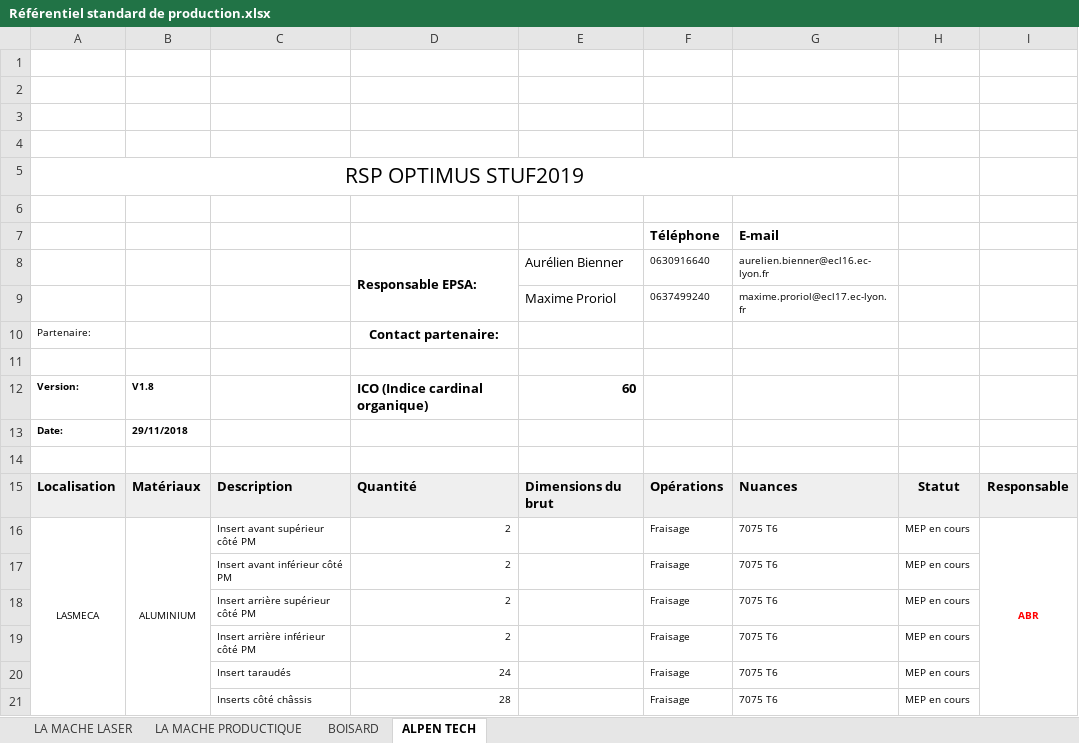
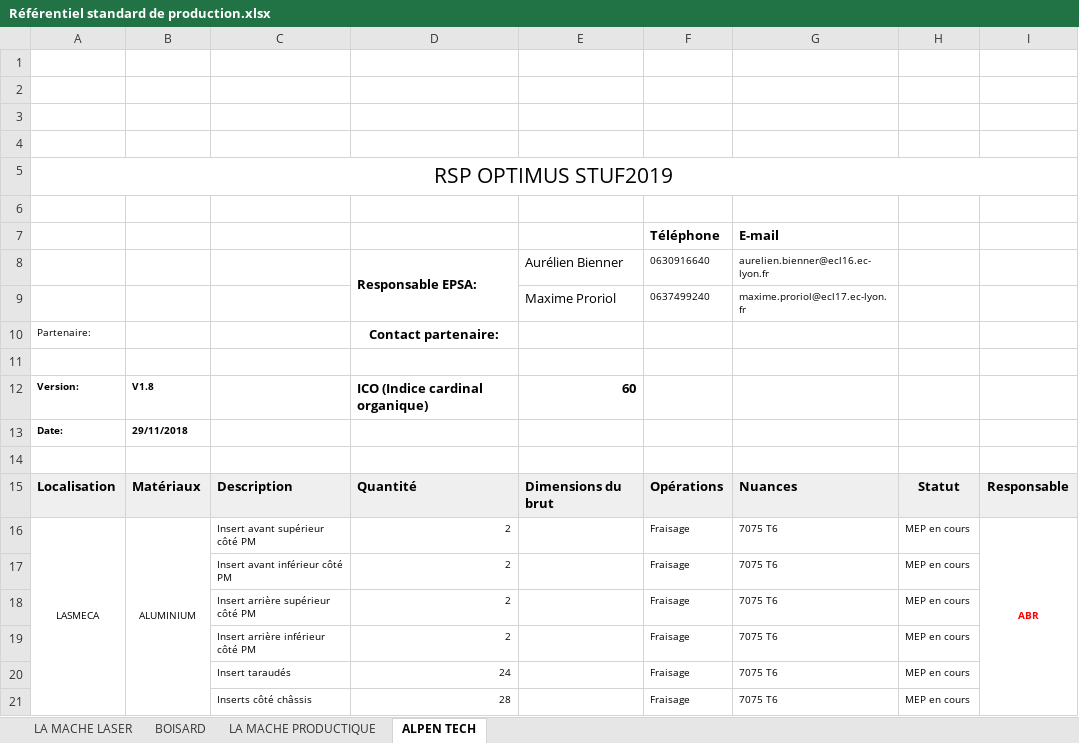
Before and after one commit to EOSCogniton/Intergen, an Excel workbook: 03_Optimus/03_Documents Projet/01_Documents Organisation/Référentiel standard de production.xlsx, sheet ALPEN TECH, drawn as a sheet; values as stored, in another font and other column widths than the file's, no borders; charts and pictures and conditional formats not drawn; the diff names each change by its address in the sheet, - before the commit and + after, or states it on an @@ line.

```diff
--- a/03_Optimus/03_Documents Projet/01_Documents Organisation/Référentiel standard de production.xlsx (sheet ALPEN TECH)
+++ b/03_Optimus/03_Documents Projet/01_Documents Organisation/Référentiel standard de production.xlsx (sheet ALPEN TECH)
@@ sheet tab order changed: LA MACHE LASER | BOISARD | LA MACHE PRODUCTIQUE | ALPEN TECH @@
-A5:G5 merged
+A5:I5 merged
```
Also changed, not shown: sheet LA MACHE LASER, sheet LA MACHE PRODUCTIQUE, sheet BOISARD, formulas that keep their value, hidden cells, charts or pictures, 4 other files.
